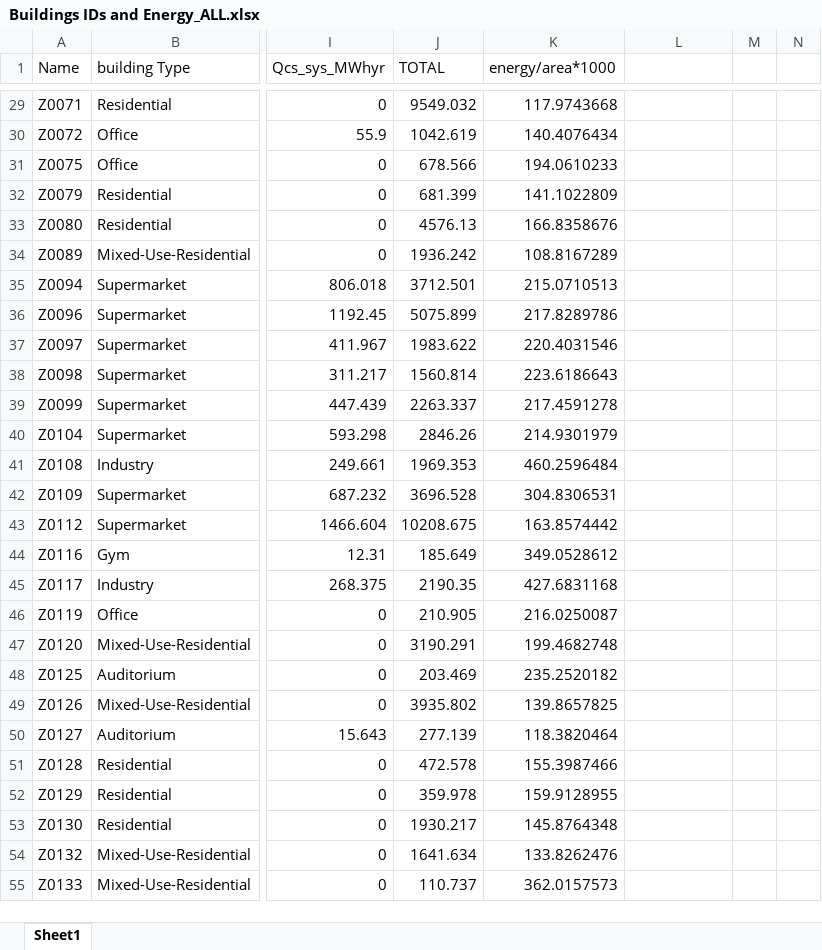
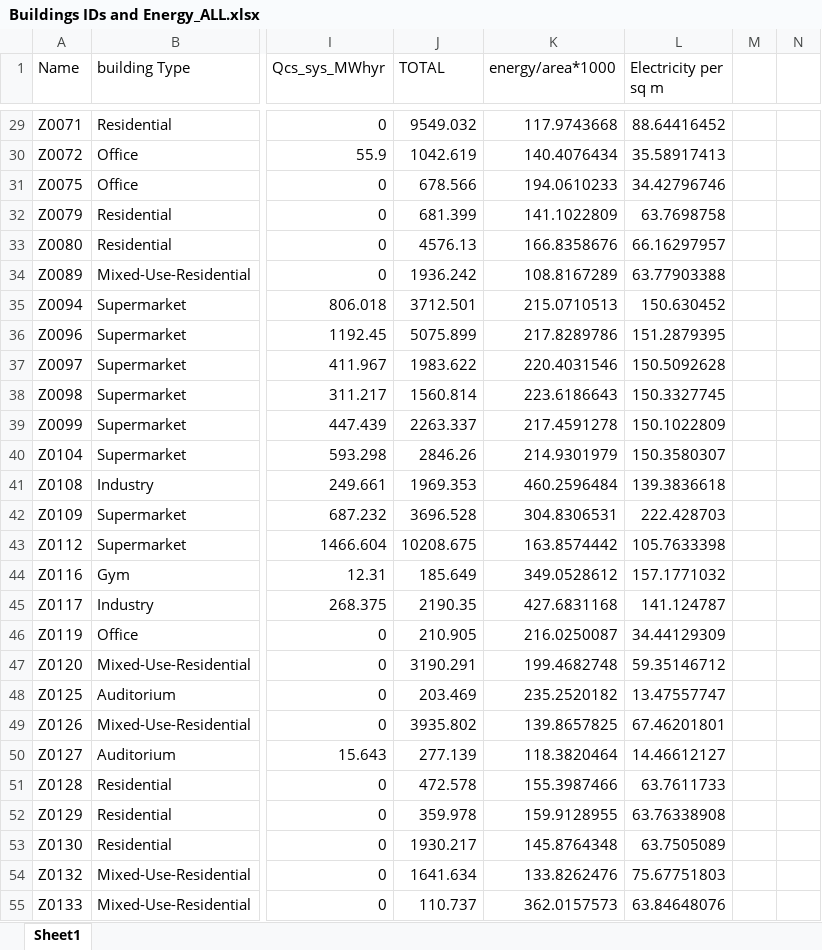
Before and after one commit to prakharmehta95/Thesis, an Excel workbook: PM/Data/Buildings IDs and Energy_ALL.xlsx, sheet Sheet1, drawn as a sheet; only a part is shown, gaps mark what is left out; values as stored, in another font and other column widths than the file's, no borders; charts and pictures not drawn; the diff covers the shown part only; the diff names each change by its address in the sheet, - before the commit and + after, or states it on an @@ line.

```diff
--- a/PM/Data/Buildings IDs and Energy_ALL.xlsx (sheet Sheet1)
+++ b/PM/Data/Buildings IDs and Energy_ALL.xlsx (sheet Sheet1)
-L1: (empty)
+L1: Electricity per sq m
-L29 (Electricity per sq m): (empty)
+L29 (Electricity per sq m): 88.64416452
-L30 (Electricity per sq m): (empty)
+L30 (Electricity per sq m): 35.58917413
-L31 (Electricity per sq m): (empty)
+L31 (Electricity per sq m): 34.42796746
-L32 (Electricity per sq m): (empty)
+L32 (Electricity per sq m): 63.7698758
-L33 (Electricity per sq m): (empty)
+L33 (Electricity per sq m): 66.16297957
-L34 (Electricity per sq m): (empty)
+L34 (Electricity per sq m): 63.77903388
-L35 (Electricity per sq m): (empty)
+L35 (Electricity per sq m): 150.630452
-L36 (Electricity per sq m): (empty)
+L36 (Electricity per sq m): 151.2879395
-L37 (Electricity per sq m): (empty)
+L37 (Electricity per sq m): 150.5092628
-L38 (Electricity per sq m): (empty)
+L38 (Electricity per sq m): 150.3327745
-L39 (Electricity per sq m): (empty)
+L39 (Electricity per sq m): 150.1022809
-L40 (Electricity per sq m): (empty)
+L40 (Electricity per sq m): 150.3580307
-L41 (Electricity per sq m): (empty)
+L41 (Electricity per sq m): 139.3836618
-L42 (Electricity per sq m): (empty)
+L42 (Electricity per sq m): 222.428703
-L43 (Electricity per sq m): (empty)
+L43 (Electricity per sq m): 105.7633398
-L44 (Electricity per sq m): (empty)
+L44 (Electricity per sq m): 157.1771032
-L45 (Electricity per sq m): (empty)
+L45 (Electricity per sq m): 141.124787
-L46 (Electricity per sq m): (empty)
+L46 (Electricity per sq m): 34.44129309
-L47 (Electricity per sq m): (empty)
+L47 (Electricity per sq m): 59.35146712
-L48 (Electricity per sq m): (empty)
+L48 (Electricity per sq m): 13.47557747
-L49 (Electricity per sq m): (empty)
+L49 (Electricity per sq m): 67.46201801
-L50 (Electricity per sq m): (empty)
+L50 (Electricity per sq m): 14.46612127
-L51 (Electricity per sq m): (empty)
+L51 (Electricity per sq m): 63.7611733
-L52 (Electricity per sq m): (empty)
+L52 (Electricity per sq m): 63.76338908
-L53 (Electricity per sq m): (empty)
+L53 (Electricity per sq m): 63.7505089
-L54 (Electricity per sq m): (empty)
+L54 (Electricity per sq m): 75.67751803
-L55 (Electricity per sq m): (empty)
+L55 (Electricity per sq m): 63.84648076
```
Also changed, not shown: 1610 edited cells elsewhere in this sheet, charts or pictures, 3 other files.
